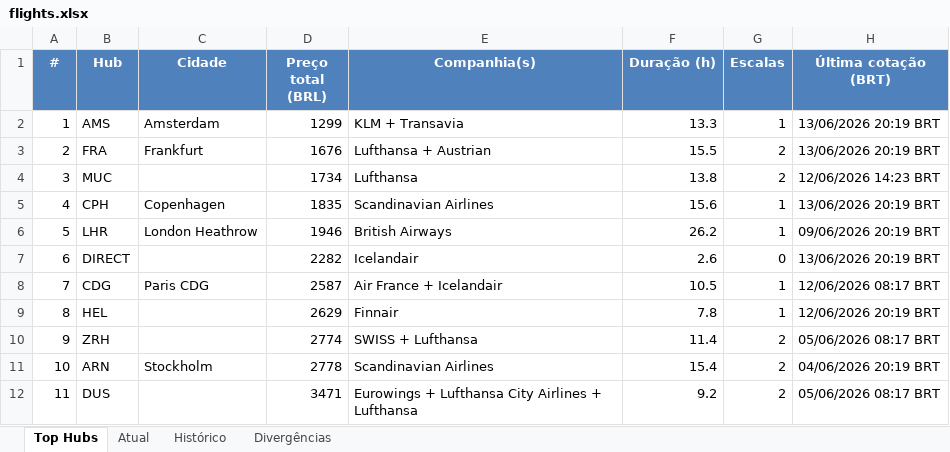
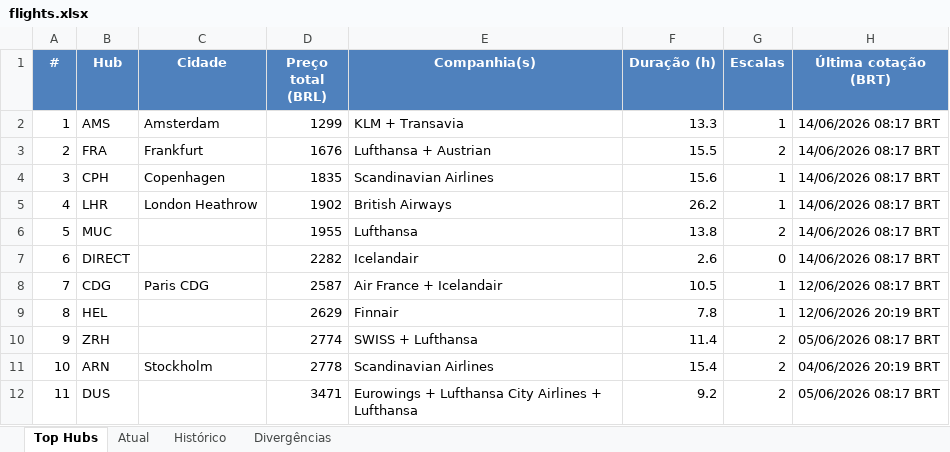
Before and after one commit to VoxJurTech/flight-monitor-dub-kef, an Excel workbook: docs/flights.xlsx, sheet Top Hubs, drawn as a sheet; values as stored, in another font and other column widths than the file's, no borders; conditional formats not drawn; removed rows and columns are numbered as before the commit, all else as after; the diff names each change by its address in the sheet, - before the commit and + after, or states it on an @@ line.

```diff
--- a/docs/flights.xlsx (sheet Top Hubs)
+++ b/docs/flights.xlsx (sheet Top Hubs)
-H2:H3 (Última cotação (BRT)): 13/06/2026 20:19 BRT
+H2:H3 (Última cotação (BRT)): 14/06/2026 08:17 BRT
-row 4: 3 | MUC |  | 1734 | Lufthansa | 13.8 | 2 | 12/06/2026 14:23 BRT
@@ column A (#) renumbered between rows 4 and 5 @@
-H4 (Última cotação (BRT)): 13/06/2026 20:19 BRT
+H4 (Última cotação (BRT)): 14/06/2026 08:17 BRT
-D5 (Preço total (BRL)): 1946
+D5 (Preço total (BRL)): 1902
-H5 (Última cotação (BRT)): 09/06/2026 20:19 BRT
+H5 (Última cotação (BRT)): 14/06/2026 08:17 BRT
+row 6: 5 | MUC |  | 1955 | Lufthansa | 13.8 | 2 | 14/06/2026 08:17 BRT
-H7 (Última cotação (BRT)): 13/06/2026 20:19 BRT
+H7 (Última cotação (BRT)): 14/06/2026 08:17 BRT
```
Also changed, not shown: sheet Atual, sheet Histórico, 2 other files.
